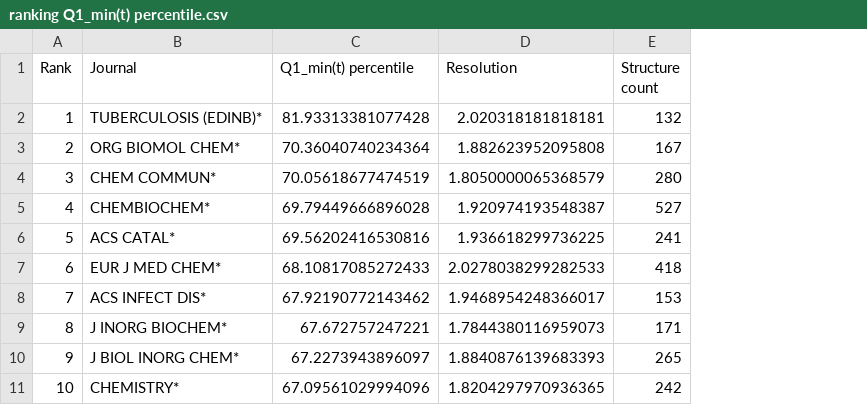
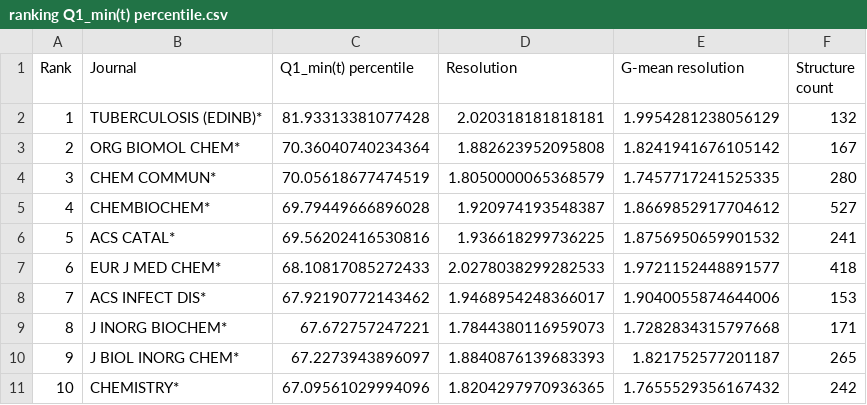
Before and after one commit to dabrze/pdb_structure_quality, a CSV file: results/ranking Q1_min(t) percentile.csv, drawn as a sheet; only a part is shown; the diff names each change by its address in the sheet, - before the commit and + after, or states it on an @@ line.

```diff
--- a/results/ranking Q1_min(t) percentile.csv
+++ b/results/ranking Q1_min(t) percentile.csv
+column E (G-mean resolution), rows 2-11: 1.9954281238056129 | 1.8241941676105142 | 1.7457717241525335 | 1.8669852917704612 | 1.8756950659901532 | 1.9721152448891577 | 1.9040055874644006 | 1.7282834315797668 | 1.821752577201187 | 1.7655529356167432
```
Also changed, not shown: results/ranking Q1(t) percentile.csv, results/ranking Q1(td) percentile.csv, 7 other files.
